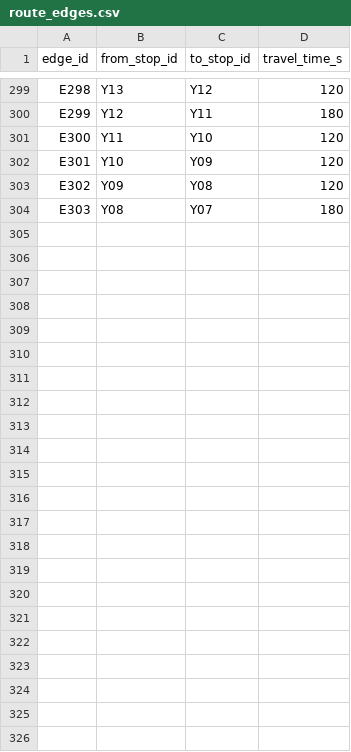
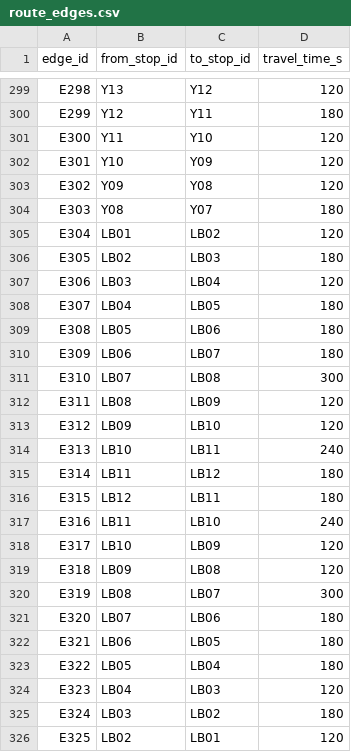
Before and after one commit to eason-hongyiyeh/Multi-objective-route-optimization, a CSV file: mrt_excel/route_edges.csv, drawn as a sheet; only a part is shown, gaps mark what is left out; the diff names each change by its address in the sheet, - before the commit and + after, or states it on an @@ line.

```diff
--- a/mrt_excel/route_edges.csv
+++ b/mrt_excel/route_edges.csv
+row 305: E304 | LB01 | LB02 | 120
+row 306: E305 | LB02 | LB03 | 180
+row 307: E306 | LB03 | LB04 | 120
+row 308: E307 | LB04 | LB05 | 180
+row 309: E308 | LB05 | LB06 | 180
+row 310: E309 | LB06 | LB07 | 180
+row 311: E310 | LB07 | LB08 | 300
+row 312: E311 | LB08 | LB09 | 120
+row 313: E312 | LB09 | LB10 | 120
+row 314: E313 | LB10 | LB11 | 240
+row 315: E314 | LB11 | LB12 | 180
+row 316: E315 | LB12 | LB11 | 180
+row 317: E316 | LB11 | LB10 | 240
+row 318: E317 | LB10 | LB09 | 120
+row 319: E318 | LB09 | LB08 | 120
+row 320: E319 | LB08 | LB07 | 300
+row 321: E320 | LB07 | LB06 | 180
+row 322: E321 | LB06 | LB05 | 180
+row 323: E322 | LB05 | LB04 | 180
+row 324: E323 | LB04 | LB03 | 120
+row 325: E324 | LB03 | LB02 | 180
+row 326: E325 | LB02 | LB01 | 120
```
Also changed, not shown: mrt_excel/fares.csv, mrt_excel/stops.csv, 3 other files.
